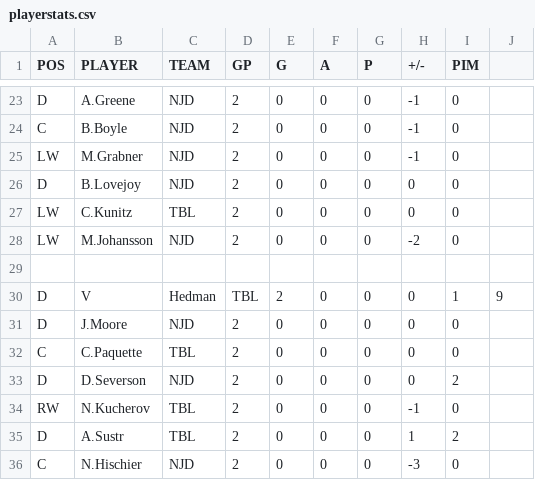
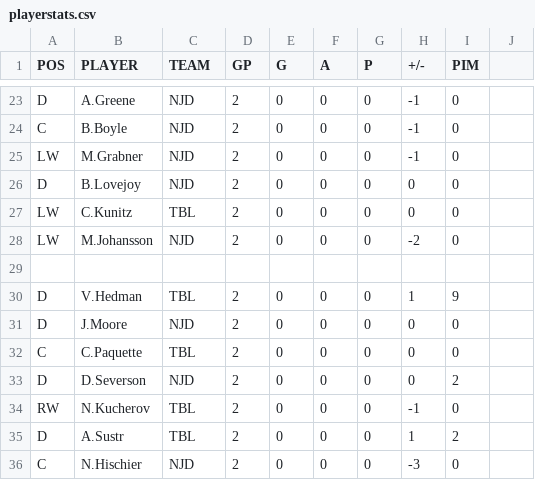
Before and after one commit to backmanification/birdroadscup, a CSV file: 2018/static/games/R1/G5/playerstats.csv, drawn as a sheet; only a part is shown, gaps mark what is left out.

```diff
--- a/2018/static/games/R1/G5/playerstats.csv
+++ b/2018/static/games/R1/G5/playerstats.csv
@@ -29,3 +29,3 @@ LW,M.Johansson,NJD,2,0,0,0,-2,0
 
-D,V,Hedman,TBL,2,0,0,0,1,9
+D,V.Hedman,TBL,2,0,0,0,1,9
 D,J.Moore,NJD,2,0,0,0,0,0
```
Also changed, not shown: 2018/static/games/R1/G4/playerstats.csv.
